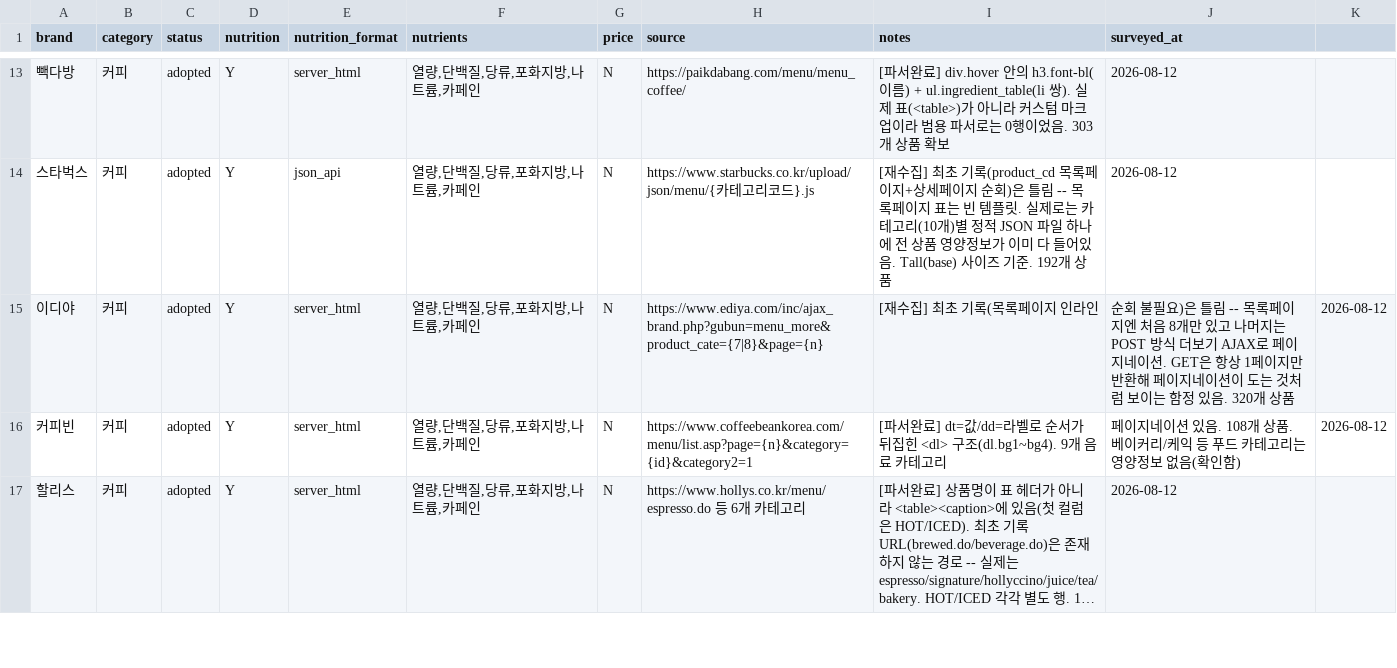
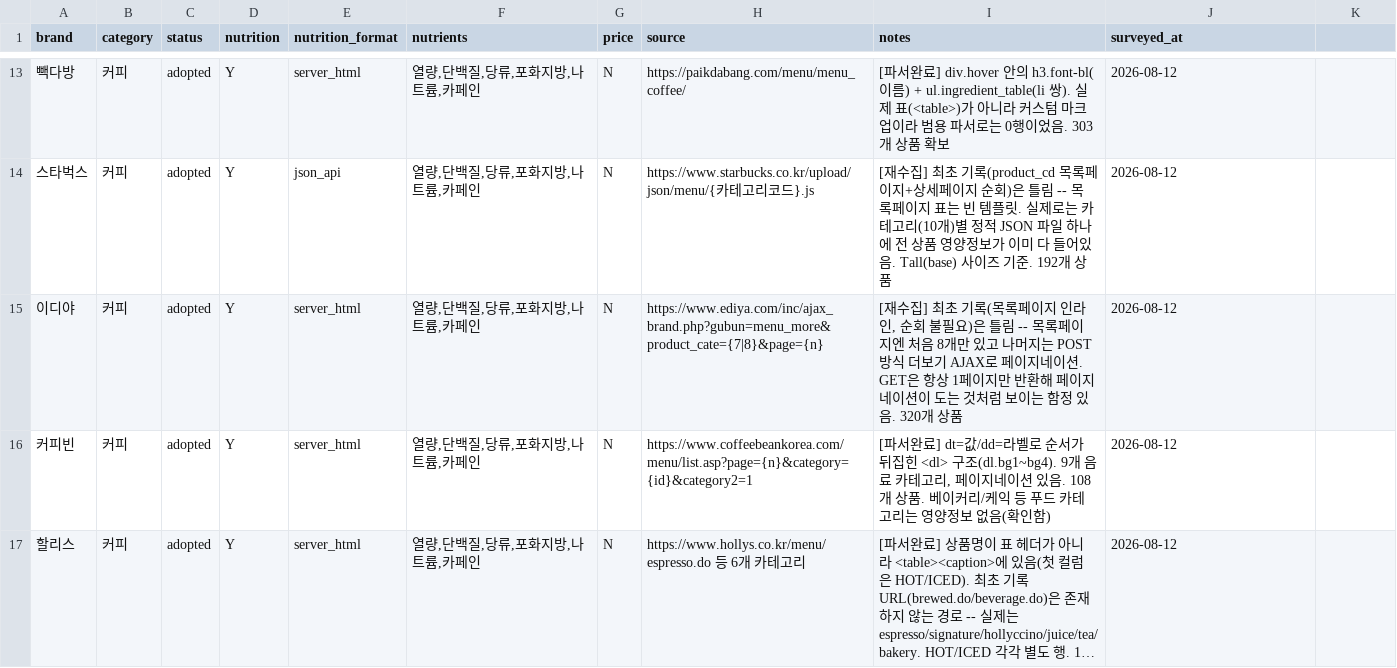
Before and after one commit to pbzz1/dining-maps, a CSV file: data/brand_survey.csv, drawn as a sheet; only a part is shown, gaps mark what is left out; long unchanged cells end in …; the diff covers the shown part only; the diff names each change by its address in the sheet, - before the commit and + after, or states it on an @@ line.

```diff
--- a/data/brand_survey.csv
+++ b/data/brand_survey.csv
-I15 (notes): …인라인
+I15 (notes): …인라인, 순회 불필요)은 틀림 -- 목록페이지엔 처음 8개만 있고 나머지는 POST 방식 더보기 AJAX로 페이지네이션. GET은 항상 1페이지만 반환해 페이지네이션이 도는 것처럼 보이는 함정 있음. 320개 상품
-J15 (surveyed_at): 순회 불필요)은 틀림 -- 목록페이지엔 처음 8개만 있고 나머지는 POST 방식 더보기 AJAX로 페이지네이션. GET은 항상 1페이지만 반환해 페이지네이션이 도는 것처럼 보이는 함정 있음. 320개 상품
+J15 (surveyed_at): 2026-08-12
-K15:K16: 2026-08-12
+K15:K16: (empty)
-I16 (notes): …카테고리
+I16 (notes): …카테고리, 페이지네이션 있음. 108개 상품. 베이커리/케익 등 푸드 카테고리는 영양정보 없음(확인함)
-J16 (surveyed_at): 페이지네이션 있음. 108개 상품. 베이커리/케익 등 푸드 카테고리는 영양정보 없음(확인함)
+J16 (surveyed_at): 2026-08-12
```
Also changed, not shown: 6 edited cells elsewhere in this file.
